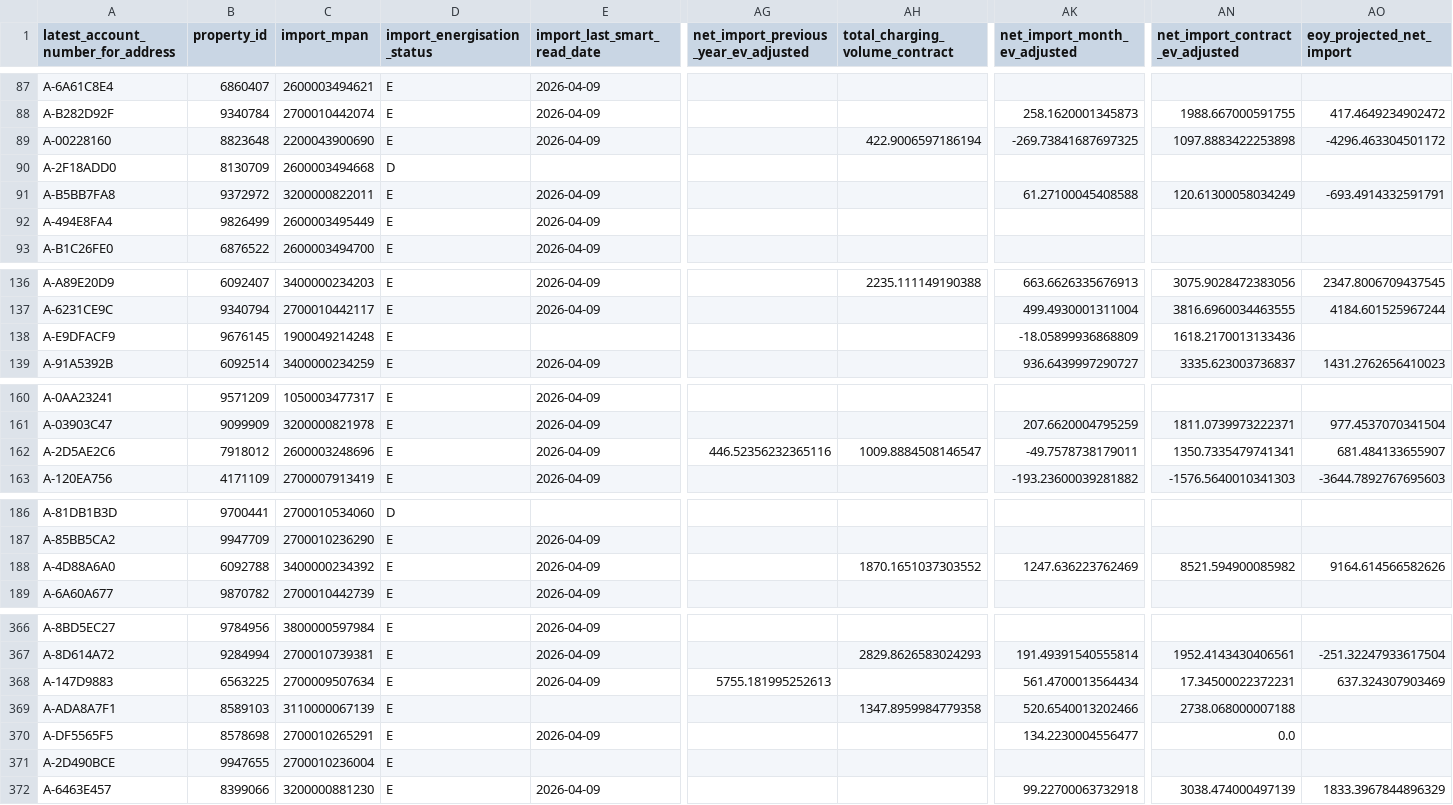
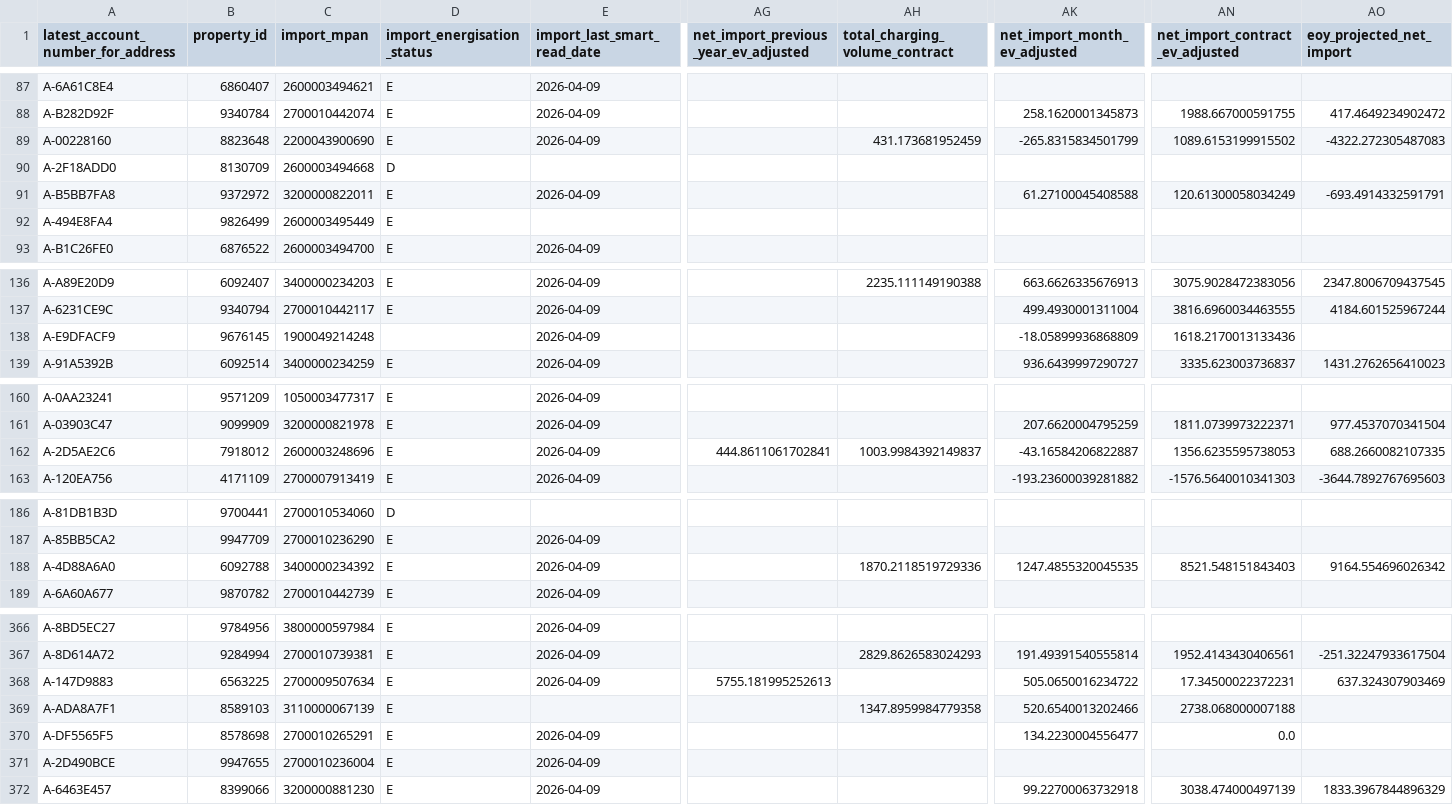
Before and after one commit to clarabushman/zero_bills_team_tracker, a CSV file: public/data.csv, drawn as a sheet; only a part is shown, gaps mark what is left out; the diff covers the shown part only; the diff names each change by its address in the sheet, - before the commit and + after, or states it on an @@ line.

```diff
--- a/public/data.csv
+++ b/public/data.csv
-AH89 (total_charging_volume_contract): 422.9006597186194
+AH89 (total_charging_volume_contract): 431.173681952459
-AK89 (net_import_month_ev_adjusted): -269.73841687697325
+AK89 (net_import_month_ev_adjusted): -265.8315834501799
-AN89 (net_import_contract_ev_adjusted): 1097.8883422253898
+AN89 (net_import_contract_ev_adjusted): 1089.6153199915502
-AO89 (eoy_projected_net_import): -4296.463304501172
+AO89 (eoy_projected_net_import): -4322.272305487083
-E92 (import_last_smart_read_date): 2026-04-09
+E92 (import_last_smart_read_date): (empty)
-D138 (import_energisation_status): E
+D138 (import_energisation_status): (empty)
-E138 (import_last_smart_read_date): (empty)
+E138 (import_last_smart_read_date): 2026-04-09
-AG162: 446.52356232365116
+AG162: 444.8611061702841
-AH162 (total_charging_volume_contract): 1009.8884508146547
+AH162 (total_charging_volume_contract): 1003.9984392149837
-AK162 (net_import_month_ev_adjusted): -49.7578738179011
+AK162 (net_import_month_ev_adjusted): -43.16584206822887
-AN162 (net_import_contract_ev_adjusted): 1350.7335479741341
+AN162 (net_import_contract_ev_adjusted): 1356.6235595738053
-AO162 (eoy_projected_net_import): 681.484133655907
+AO162 (eoy_projected_net_import): 688.2660082107335
-AH188 (total_charging_volume_contract): 1870.1651037303552
+AH188 (total_charging_volume_contract): 1870.2118519729336
-AK188 (net_import_month_ev_adjusted): 1247.636223762469
+AK188 (net_import_month_ev_adjusted): 1247.4855320045535
-AN188 (net_import_contract_ev_adjusted): 8521.594900085982
+AN188 (net_import_contract_ev_adjusted): 8521.548151843403
-AO188 (eoy_projected_net_import): 9164.614566582626
+AO188 (eoy_projected_net_import): 9164.554696026342
-AK368 (net_import_month_ev_adjusted): 561.4700013564434
+AK368 (net_import_month_ev_adjusted): 505.0650016234722
-E371 (import_last_smart_read_date): (empty)
+E371 (import_last_smart_read_date): 2026-04-09
```
Also changed, not shown: 28 edited cells elsewhere in this file.
